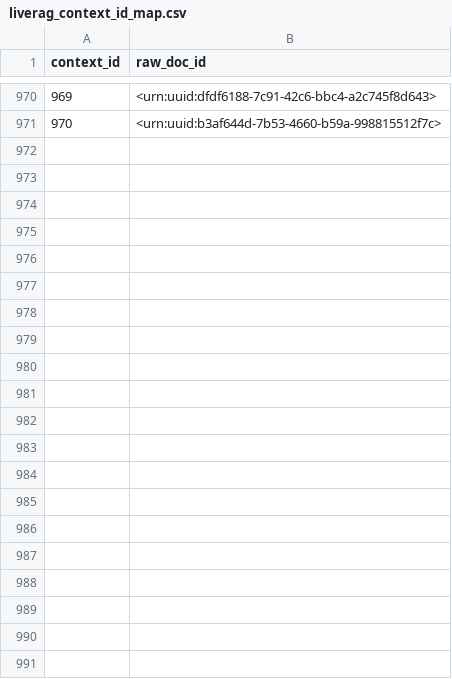
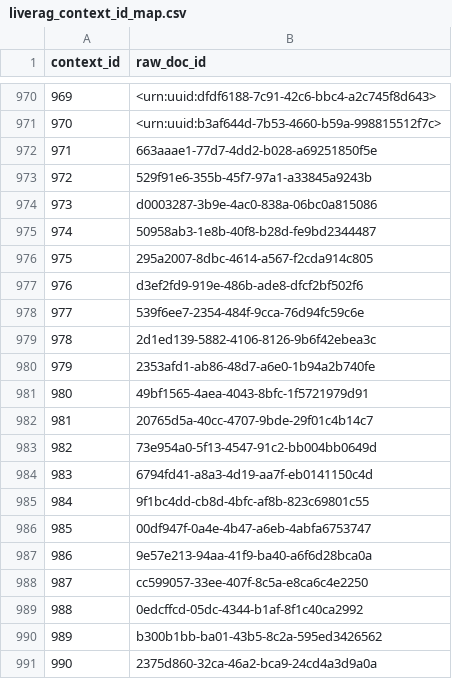
Before and after one commit to Anita-Mokus/Goala, a CSV file: shared/liverag_context_id_map.csv, drawn as a sheet; only a part is shown, gaps mark what is left out; the diff names each change by its address in the sheet, - before the commit and + after, or states it on an @@ line.

Commit message:
multiple changes made in order to work with Sapientia dataset

```diff
--- a/shared/liverag_context_id_map.csv
+++ b/shared/liverag_context_id_map.csv
+row 972: 971 | 663aaae1-77d7-4dd2-b028-a69251850f5e
+row 973: 972 | 529f91e6-355b-45f7-97a1-a33845a9243b
+row 974: 973 | d0003287-3b9e-4ac0-838a-06bc0a815086
+row 975: 974 | 50958ab3-1e8b-40f8-b28d-fe9bd2344487
+row 976: 975 | 295a2007-8dbc-4614-a567-f2cda914c805
+row 977: 976 | d3ef2fd9-919e-486b-ade8-dfcf2bf502f6
+row 978: 977 | 539f6ee7-2354-484f-9cca-76d94fc59c6e
+row 979: 978 | 2d1ed139-5882-4106-8126-9b6f42ebea3c
+row 980: 979 | 2353afd1-ab86-48d7-a6e0-1b94a2b740fe
+row 981: 980 | 49bf1565-4aea-4043-8bfc-1f5721979d91
+row 982: 981 | 20765d5a-40cc-4707-9bde-29f01c4b14c7
+row 983: 982 | 73e954a0-5f13-4547-91c2-bb004bb0649d
+row 984: 983 | 6794fd41-a8a3-4d19-aa7f-eb0141150c4d
+row 985: 984 | 9f1bc4dd-cb8d-4bfc-af8b-823c69801c55
+row 986: 985 | 00df947f-0a4e-4b47-a6eb-4abfa6753747
+row 987: 986 | 9e57e213-94aa-41f9-ba40-a6f6d28bca0a
+row 988: 987 | cc599057-33ee-407f-8c5a-e8ca6c4e2250
+row 989: 988 | 0edcffcd-05dc-4344-b1af-8f1c40ca2992
+row 990: 989 | b300b1bb-ba01-43b5-8c2a-595ed3426562
+row 991: 990 | 2375d860-32ca-46a2-bca9-24cd4a3d9a0a
```
Also changed, not shown: shared/liverag_retrieval_analysis_multi_doc.csv, shared/liverag_retrieval_analysis_single_doc.csv, 7 other files.
